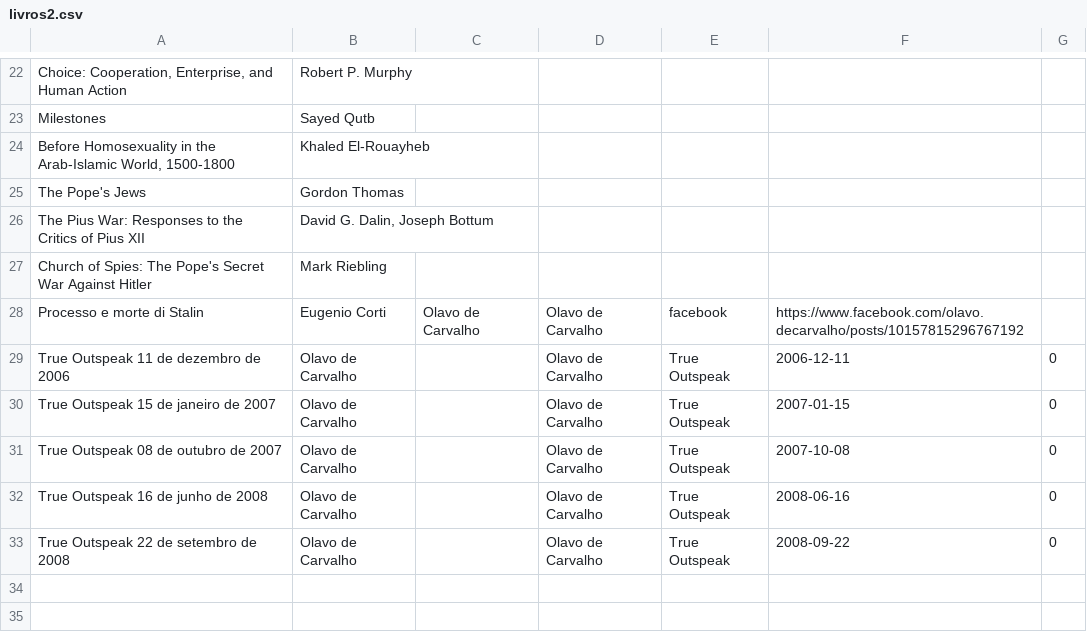
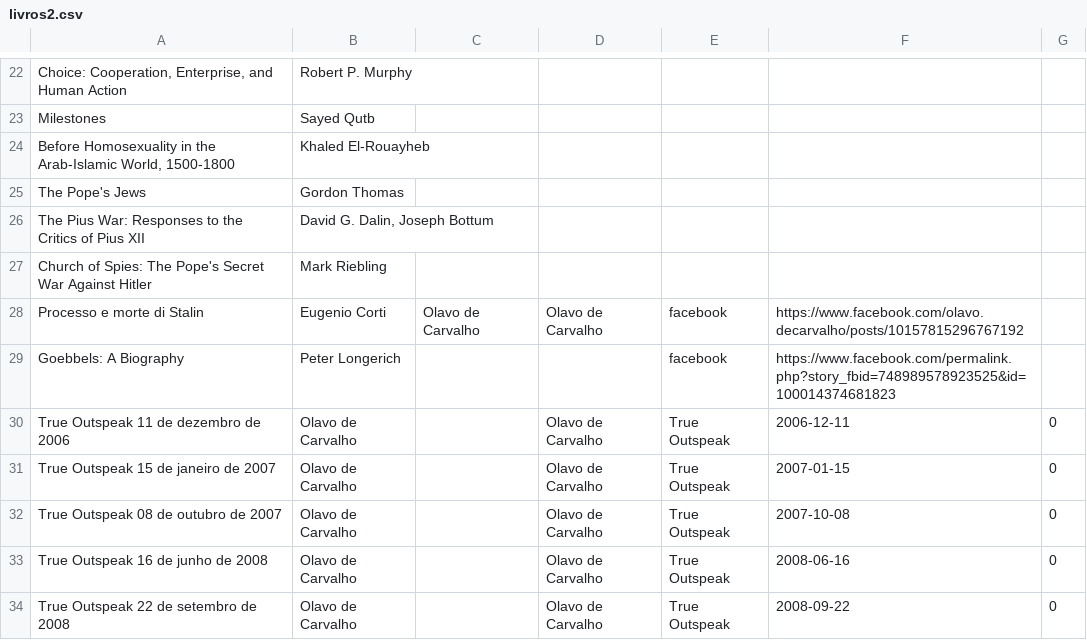
Before and after one commit to xunilrj/xunilrj.github.io, a CSV file: livrosdb/livros2.csv, drawn as a sheet; only a part is shown, gaps mark what is left out.

```diff
--- a/livrosdb/livros2.csv
+++ b/livrosdb/livros2.csv
@@ -28,2 +28,3 @@
 "Processo e morte di Stalin";"Eugenio Corti";"Olavo de Carvalho";"Olavo de Carvalho";"facebook";"https://www.facebook.com/olavo.decarvalho/posts/10157815296767192";""
+"Goebbels: A Biography";"Peter Longerich";"";"";"facebook";"https://www.facebook.com/permalink.php?story_fbid=748989578923525&id=100014374681823";""
 "True Outspeak 11 de dezembro de 2006";"Olavo de Carvalho";"";"Olavo de Carvalho";"True Outspeak";"2006-12-11";"0"
```
Also changed, not shown: livrosdb/books.csv, livrosdb/suggestion.csv, 13 other files.
